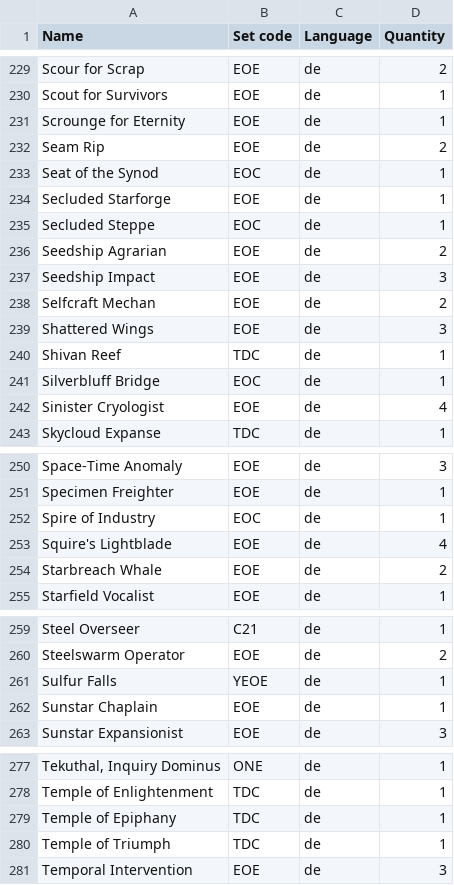
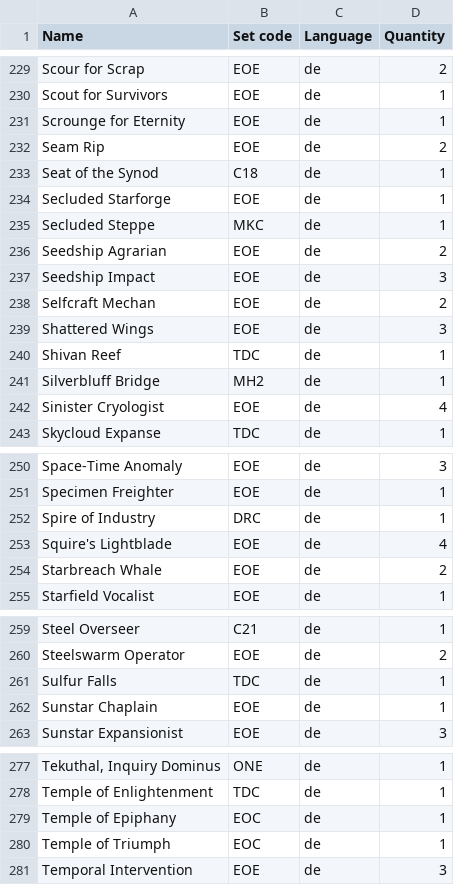
Before and after one commit to Juvinhel/Magic-the-Gathering, a CSV file: Collections/Am Rande der Ewigkeiten.csv, drawn as a sheet; only a part is shown, gaps mark what is left out; the diff names each change by its address in the sheet, - before the commit and + after, or states it on an @@ line.

```diff
--- a/Collections/Am Rande der Ewigkeiten.csv
+++ b/Collections/Am Rande der Ewigkeiten.csv
-B233 (Set code): EOC
+B233 (Set code): C18
-B235 (Set code): EOC
+B235 (Set code): MKC
-B241 (Set code): EOC
+B241 (Set code): MH2
-B252 (Set code): EOC
+B252 (Set code): DRC
-B261 (Set code): YEOE
+B261 (Set code): TDC
-B279:B280 (Set code): TDC
+B279:B280 (Set code): EOC
```
Also changed, not shown: .raw/Am Rande der Ewigkeiten.csv, .raw/Proxies.csv, 15 other files.
